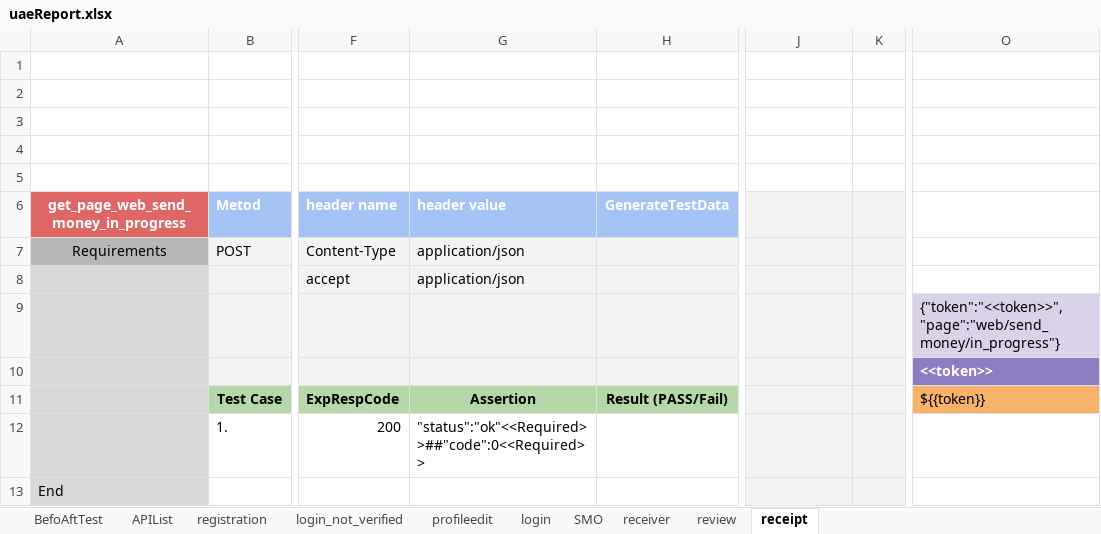
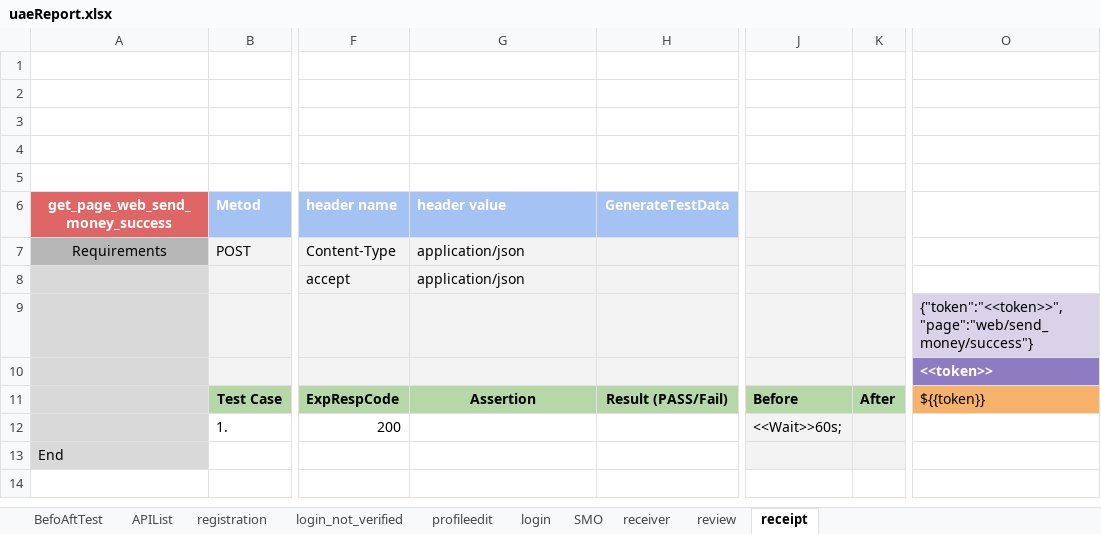
Before and after one commit to alekseymerzlyakov/control, an Excel workbook: Report/uaeReport.xlsx, sheet receipt, drawn as a sheet; only a part is shown, gaps mark what is left out; values as stored, in another font and other column widths than the file's, no borders; charts and pictures not drawn; the diff names each change by its address in the sheet, - before the commit and + after, or states it on an @@ line.

Commit message:
fixed header

```diff
--- a/Report/uaeReport.xlsx (sheet receipt)
+++ b/Report/uaeReport.xlsx (sheet receipt)
-A6: get_page_web_send_money_in_progress
+A6: get_page_web_send_money_success
-O9: {"token":"<<token>>","page":"web/send_money/in_progress"}
+O9: {"token":"<<token>>","page":"web/send_money/success"}
-J11: (empty)
+J11: Before
-J11:K11 fill: #F3F3F3
+J11:K11 fill: #B6D7A8
-K11: (empty)
+K11: After
-G12 (header value): "status":"ok"<<Required>>##"code":0<<Required>>
+G12 (header value): (empty)
-J12: (empty)
+J12: <<Wait>>60s;
```
Also changed, not shown: sheet profileedit, sheet review, sheet registration, sheet login, sheet BefoAftTest, sheet login_not_verified, 1 more sheet, APP/jordan.xlsx, APP/uae.xlsx, 54 other files.
